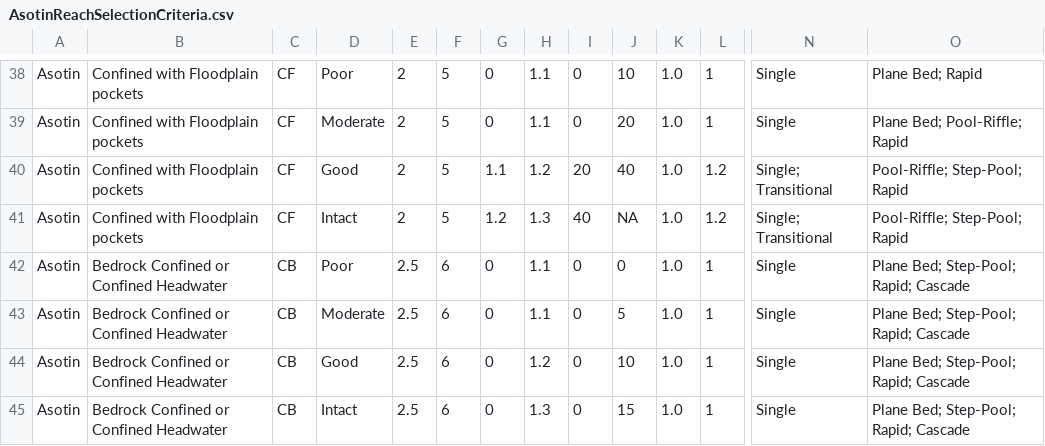
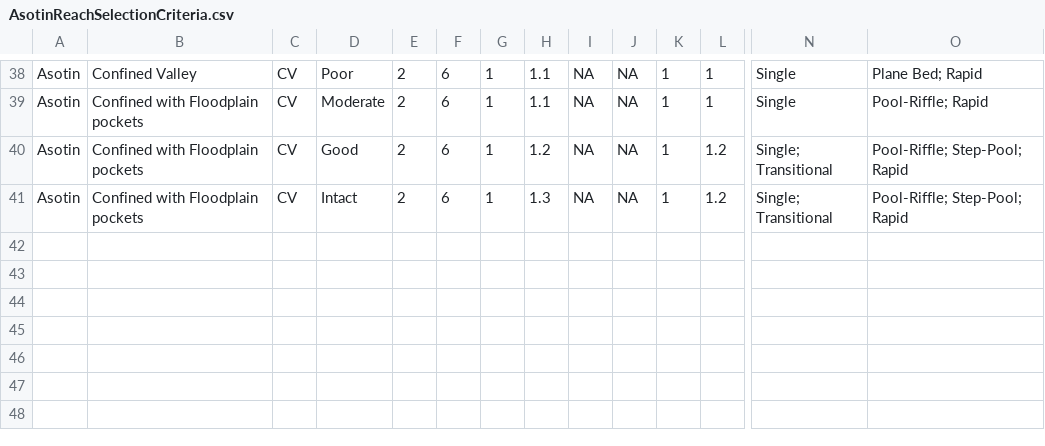
Before and after one commit to natalie-kramer/GeomorphicUpscale, a CSV file: ExampleData/AsotinReachSelectionCriteria.csv, drawn as a sheet; only a part is shown, gaps mark what is left out; rows hold the shown columns only; the diff covers the shown part only; the diff names each change by its address in the sheet, - before the commit and + after, or states it on an @@ line.

```diff
--- a/ExampleData/AsotinReachSelectionCriteria.csv
+++ b/ExampleData/AsotinReachSelectionCriteria.csv
-B38: Confined with Floodplain pockets
+B38: Confined Valley
-C38:C41: CF
+C38:C41: CV
-F38:F41: 5
+F38:F41: 6
-G38:G39: 0
+G38:G39: 1
-I38:I39: 0
+I38:I39: NA
-J38: 10
+J38: NA
-K38:K41: 1.0
+K38:K41: 1
-J39: 20
+J39: NA
-O39: Plane Bed; Pool-Riffle; Rapid
+O39: Pool-Riffle; Rapid
-G40: 1.1
+G40: 1
-I40: 20
+I40: NA
-J40: 40
+J40: NA
-G41: 1.2
+G41: 1
-I41: 40
+I41: NA
-row 42: Asotin | Bedrock Confined or Confined Headwater | CB | Poor | 2.5 | 6 | 0 | 1.1 | 0 | 0 | 1.0 | 1 | Single | Plane Bed; Step-Pool; Rapid; Cascade
-row 43: Asotin | Bedrock Confined or Confined Headwater | CB | Moderate | 2.5 | 6 | 0 | 1.1 | 0 | 5 | 1.0 | 1 | Single | Plane Bed; Step-Pool; Rapid; Cascade
-row 44: Asotin | Bedrock Confined or Confined Headwater | CB | Good | 2.5 | 6 | 0 | 1.2 | 0 | 10 | 1.0 | 1 | Single | Plane Bed; Step-Pool; Rapid; Cascade
-row 45: Asotin | Bedrock Confined or Confined Headwater | CB | Intact | 2.5 | 6 | 0 | 1.3 | 0 | 15 | 1.0 | 1 | Single | Plane Bed; Step-Pool; Rapid; Cascade
```
Also changed, not shown: 46 edited cells elsewhere in this file, ExampleData/Asotinselections.csv, 1 other file.
